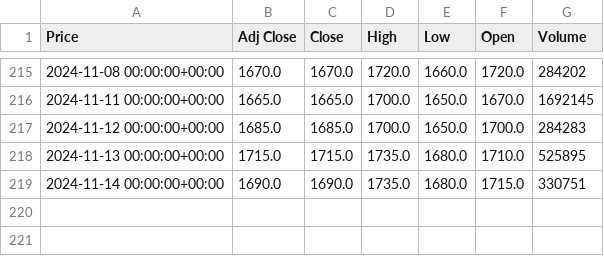
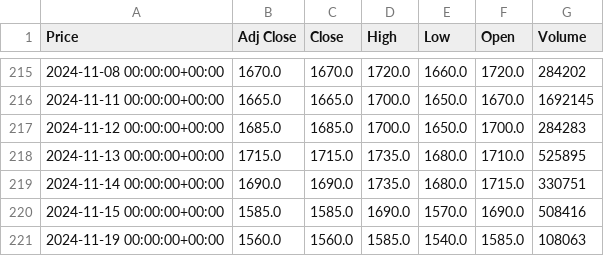
Before and after one commit to julian-e-negrete/AlgoTrading, a CSV file: finance/csv/AMZN.BA_data.csv, drawn as a sheet; only a part is shown, gaps mark what is left out; the diff names each change by its address in the sheet, - before the commit and + after, or states it on an @@ line.

```diff
--- a/finance/csv/AMZN.BA_data.csv
+++ b/finance/csv/AMZN.BA_data.csv
+row 220: 2024-11-15 00:00:00+00:00 | 1585.0 | 1585.0 | 1690.0 | 1570.0 | 1690.0 | 508416
+row 221: 2024-11-19 00:00:00+00:00 | 1560.0 | 1560.0 | 1585.0 | 1540.0 | 1585.0 | 108063
```
Also changed, not shown: finance/csv/MELI.BA_data.csv, finance/csv/TSLA.BA_data.csv, 7 other files.
